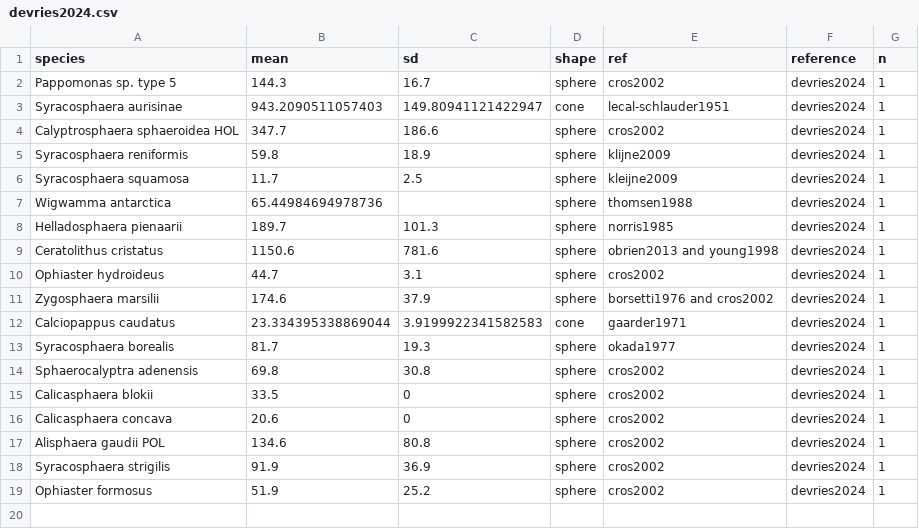
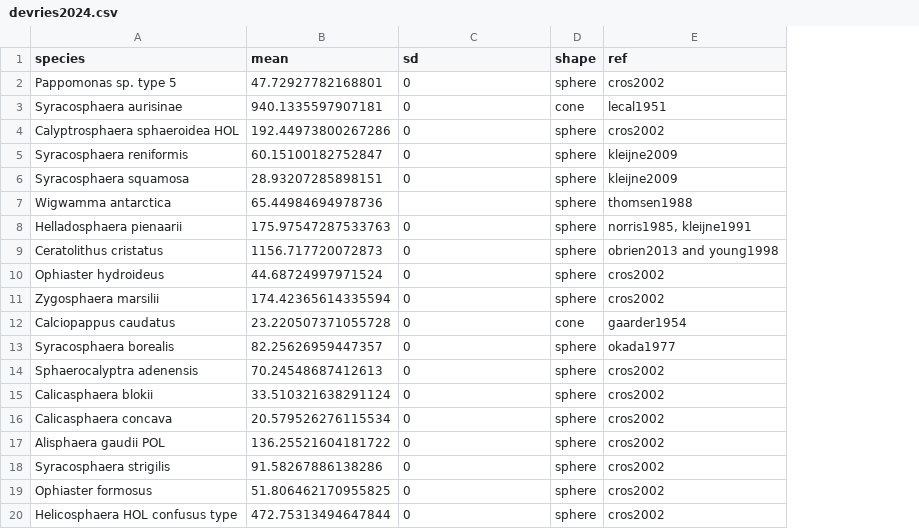
Before and after one commit to nanophyto/CASCADE, a CSV file: data/unprocessed/sizes/devries2024.csv, drawn as a sheet; removed rows and columns are numbered as before the commit, all else as after; the diff names each change by its address in the sheet, - before the commit and + after, or states it on an @@ line.

```diff
--- a/data/unprocessed/sizes/devries2024.csv
+++ b/data/unprocessed/sizes/devries2024.csv
-column F (reference), rows 2-19: all devries2024
-column G (n), rows 2-19: all 1
-B2 (mean): 144.3
+B2 (mean): 47.72927782168801
-C2 (sd): 16.7
+C2 (sd): 0
-B3 (mean): 943.2090511057403
+B3 (mean): 940.1335597907181
-C3 (sd): 149.80941121422947
+C3 (sd): 0
-E3 (ref): lecal-schlauder1951
+E3 (ref): lecal1951
-B4 (mean): 347.7
+B4 (mean): 192.44973800267286
-C4 (sd): 186.6
+C4 (sd): 0
-B5 (mean): 59.8
+B5 (mean): 60.15100182752847
-C5 (sd): 18.9
+C5 (sd): 0
-E5 (ref): klijne2009
+E5 (ref): kleijne2009
-B6 (mean): 11.7
+B6 (mean): 28.93207285898151
-C6 (sd): 2.5
+C6 (sd): 0
-B8 (mean): 189.7
+B8 (mean): 175.97547287533763
-C8 (sd): 101.3
+C8 (sd): 0
-E8 (ref): norris1985
+E8 (ref): norris1985, kleijne1991
-B9 (mean): 1150.6
+B9 (mean): 1156.717720072873
-C9 (sd): 781.6
+C9 (sd): 0
-B10 (mean): 44.7
+B10 (mean): 44.68724997971524
-C10 (sd): 3.1
+C10 (sd): 0
-B11 (mean): 174.6
+B11 (mean): 174.42365614335594
-C11 (sd): 37.9
+C11 (sd): 0
-E11 (ref): borsetti1976 and cros2002
+E11 (ref): cros2002
-B12 (mean): 23.334395338869044
+B12 (mean): 23.220507371055728
-C12 (sd): 3.9199922341582583
+C12 (sd): 0
-E12 (ref): gaarder1971
+E12 (ref): gaarder1954
-B13 (mean): 81.7
+B13 (mean): 82.25626959447357
-C13 (sd): 19.3
+C13 (sd): 0
-B14 (mean): 69.8
+B14 (mean): 70.24548687412613
-C14 (sd): 30.8
+C14 (sd): 0
-B15 (mean): 33.5
+B15 (mean): 33.510321638291124
-B16 (mean): 20.6
+B16 (mean): 20.579526276115534
-B17 (mean): 134.6
+B17 (mean): 136.25521604181722
-C17 (sd): 80.8
+C17 (sd): 0
-B18 (mean): 91.9
+B18 (mean): 91.58267886138286
-C18 (sd): 36.9
+C18 (sd): 0
-B19 (mean): 51.9
+B19 (mean): 51.806462170955825
-C19 (sd): 25.2
+C19 (sd): 0
+row 20: Helicosphaera HOL confusus type | 472.75313494647844 | 0 | sphere | cros2002
```
Also changed, not shown: 50 other files.
